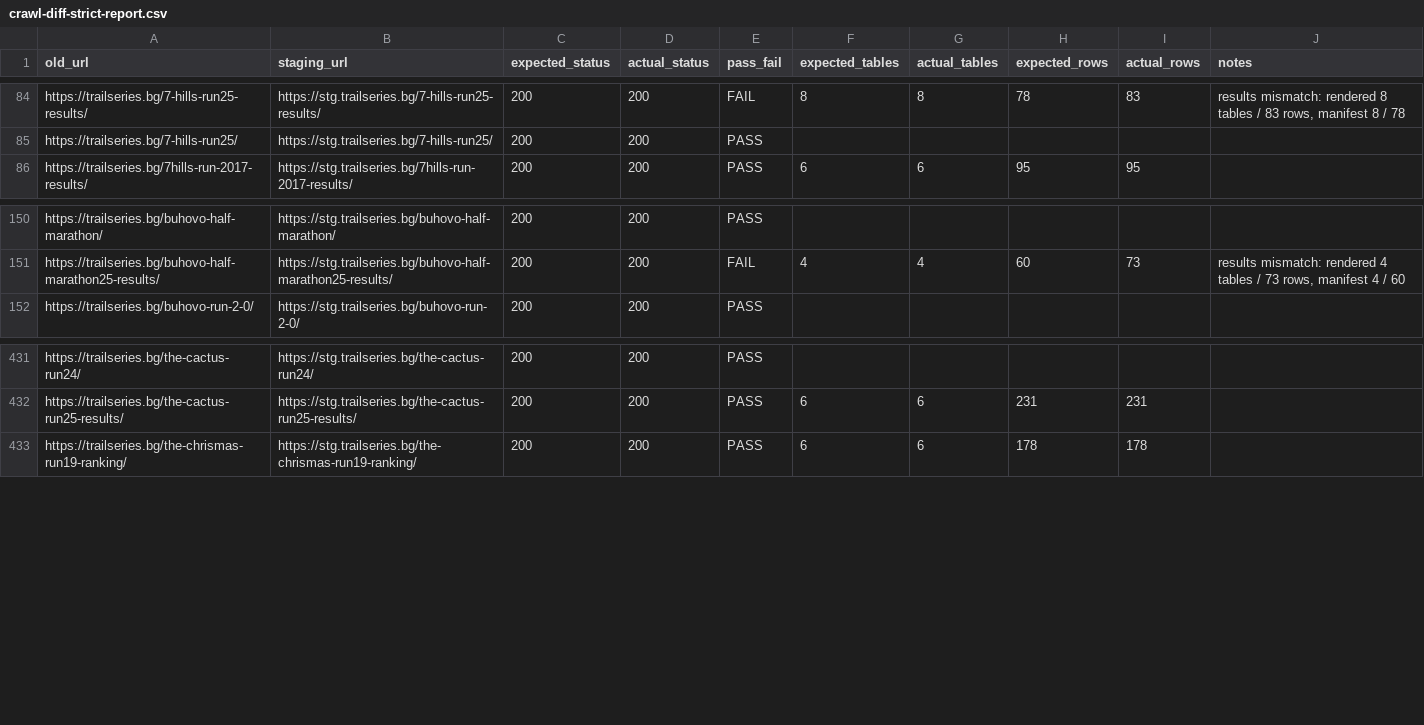
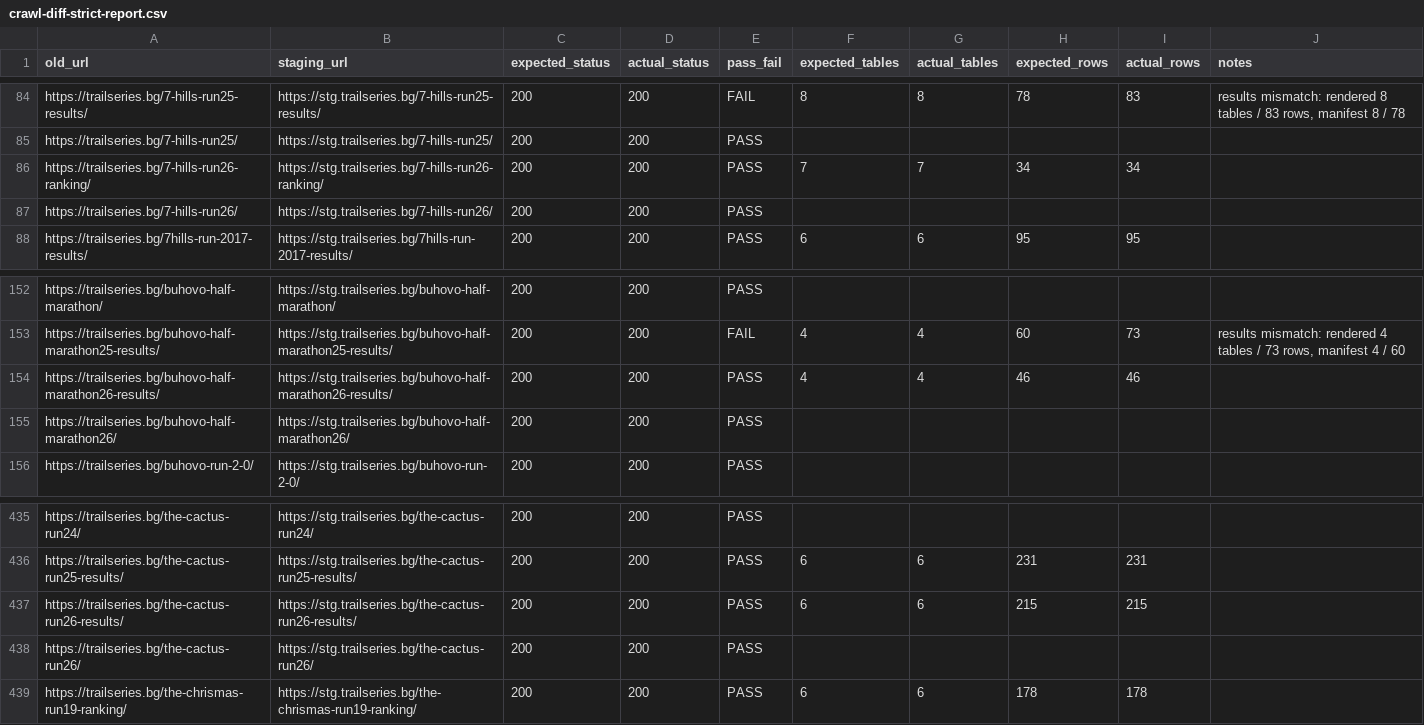
Before and after one commit to clubtriteam-commits/trailseries-theme, a CSV file: migration/crawl-diff-strict-report.csv, drawn as a sheet; only a part is shown, gaps mark what is left out.

```diff
--- a/migration/crawl-diff-strict-report.csv
+++ b/migration/crawl-diff-strict-report.csv
@@ -85,2 +85,4 @@ https://trailseries.bg/7-hills-run25-results/,https://stg.trailseries.bg/7-hills
 https://trailseries.bg/7-hills-run25/,https://stg.trailseries.bg/7-hills-run25/,200,200,PASS,,,,,
+https://trailseries.bg/7-hills-run26-ranking/,https://stg.trailseries.bg/7-hills-run26-ranking/,200,200,PASS,7,7,34,34,
+https://trailseries.bg/7-hills-run26/,https://stg.trailseries.bg/7-hills-run26/,200,200,PASS,,,,,
 https://trailseries.bg/7hills-run-2017-results/,https://stg.trailseries.bg/7hills-run-2017-results/,200,200,PASS,6,6,95,95,
@@ -151,2 +153,4 @@ https://trailseries.bg/buhovo-half-marathon/,https://stg.trailseries.bg/buhovo-h
 https://trailseries.bg/buhovo-half-marathon25-results/,https://stg.trailseries.bg/buhovo-half-marathon25-results/,200,200,FAIL,4,4,60,73,"results mismatch: rendered 4 tables / 73 rows, manifest 4 / 60"
+https://trailseries.bg/buhovo-half-marathon26-results/,https://stg.trailseries.bg/buhovo-half-marathon26-results/,200,200,PASS,4,4,46,46,
+https://trailseries.bg/buhovo-half-marathon26/,https://stg.trailseries.bg/buhovo-half-marathon26/,200,200,PASS,,,,,
 https://trailseries.bg/buhovo-run-2-0/,https://stg.trailseries.bg/buhovo-run-2-0/,200,200,PASS,,,,,
@@ -432,2 +436,4 @@ https://trailseries.bg/the-cactus-run24/,https://stg.trailseries.bg/the-cactus-r
 https://trailseries.bg/the-cactus-run25-results/,https://stg.trailseries.bg/the-cactus-run25-results/,200,200,PASS,6,6,231,231,
+https://trailseries.bg/the-cactus-run26-results/,https://stg.trailseries.bg/the-cactus-run26-results/,200,200,PASS,6,6,215,215,
+https://trailseries.bg/the-cactus-run26/,https://stg.trailseries.bg/the-cactus-run26/,200,200,PASS,,,,,
 https://trailseries.bg/the-chrismas-run19-ranking/,https://stg.trailseries.bg/the-chrismas-run19-ranking/,200,200,PASS,6,6,178,178,
```
Also changed, not shown: migration/category-map.csv, 1 other file.
